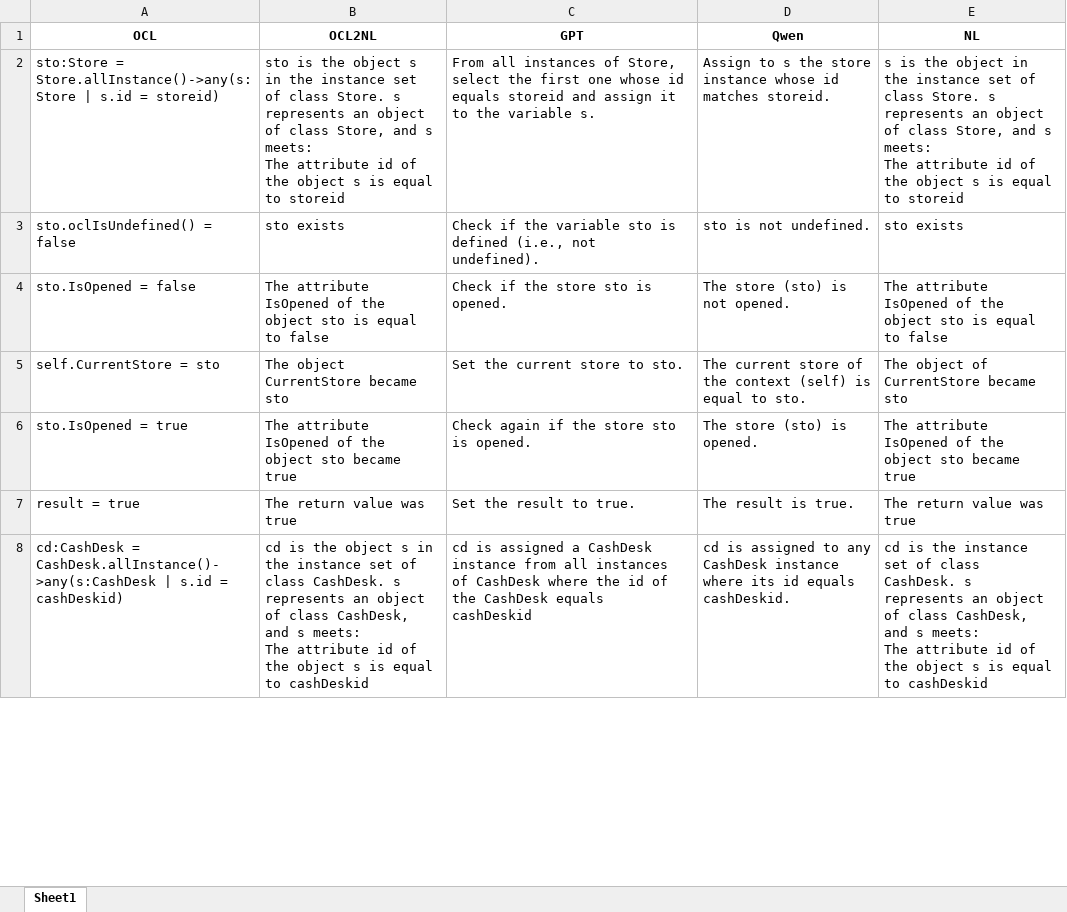
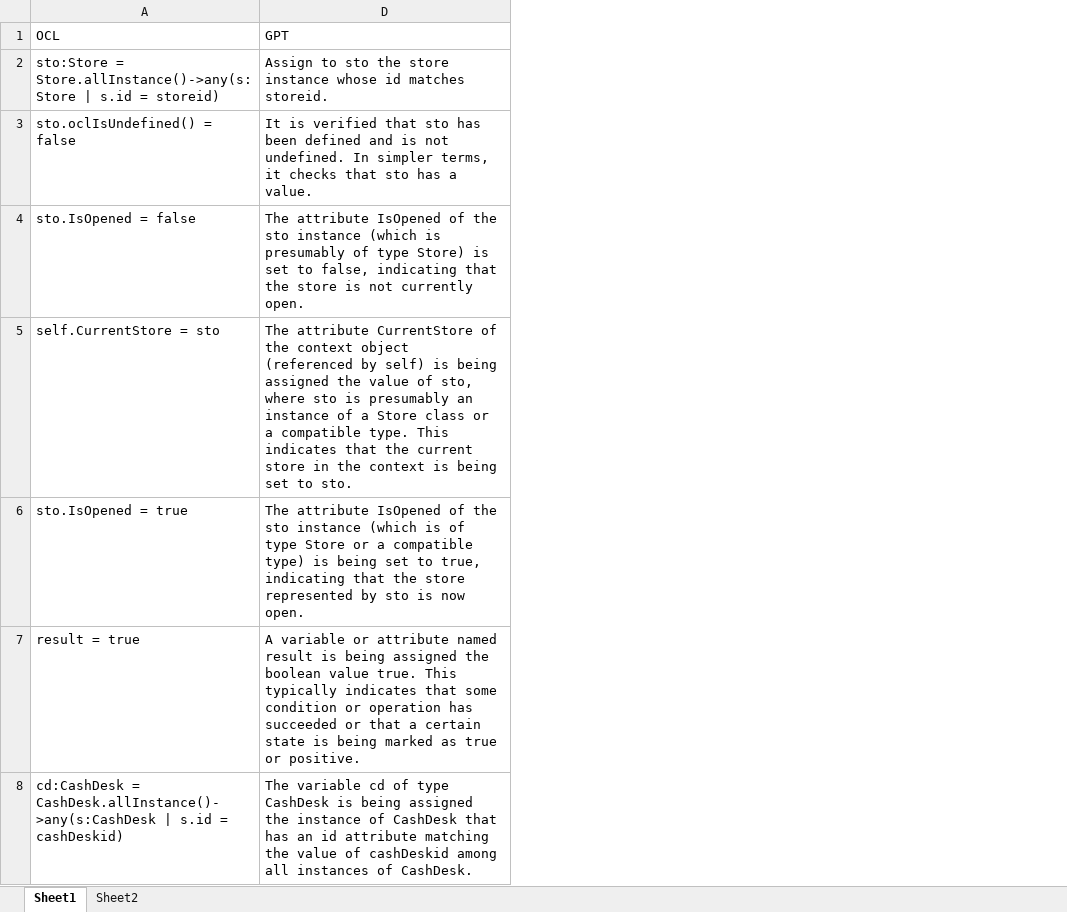
Before and after one commit to KUA96/OCL2NL-Resources, an Excel workbook: result.xlsx, sheet Sheet1, drawn as a sheet; only a part is shown; values as stored, in another font and other column widths than the file's, no borders; removed rows and columns are numbered as before the commit, all else as after; ↵ is a line break in a cell; the diff covers the shown part only; the diff names each change by its address in the sheet, - before the commit and + after, or states it on an @@ line.

```diff
--- a/result.xlsx (sheet Sheet1)
+++ b/result.xlsx (sheet Sheet1)
+sheet tab: Sheet2
@@ column B (OCL2NL) hidden, rows 2-8: sto is the object s in the instance set of class Store. s represents an object of class Store, and s meets: ↵ The attribute id of the object s is equal to storeid | sto exists | The attribute IsOpened of the object sto is equal to false | The object CurrentStore became sto | The attribute IsOpened of the object sto became true | The return value was true | cd is the object s in the instance set of class CashDesk. s represents an object of class CashDesk, and s meets: ↵ The attribute id of the object s is equal to cashDeskid @@
-column D (Qwen), rows 2-8: Assign to s the store instance whose id matches storeid. | sto is not undefined. | The store (sto) is not opened. | The current store of the context (self) is equal to sto. | The store (sto) is opened. | The result is true. | cd is assigned to any CashDesk instance where its id equals cashDeskid.
-column E (NL), rows 2-8: s is the object in the instance set of class Store. s represents an object of class Store, and s meets: ↵ The attribute id of the object s is equal to storeid | sto exists | The attribute IsOpened of the object sto is equal to false | The object of CurrentStore became sto | The attribute IsOpened of the object sto became true | The return value was true | cd is the instance set of class CashDesk. s represents an object of class CashDesk, and s meets: ↵ The attribute id of the object s is equal to cashDeskid
@@ A1 bold: on → off, alignment: center → left @@
@@ D1 bold: on → off, alignment: center → left @@
-D2 (GPT): From all instances of Store, select the first one whose id equals storeid and assign it to the variable s.
+D2 (GPT): Assign to sto the store instance whose id matches storeid.
-D3 (GPT): Check if the variable sto is defined (i.e., not undefined).
+D3 (GPT): It is verified that sto has been defined and is not undefined. In simpler terms, it checks that sto has a value.
-D4 (GPT): Check if the store sto is opened.
+D4 (GPT): The attribute IsOpened of the sto instance (which is presumably of type Store) is set to false, indicating that the store is not currently open.
-D5 (GPT): Set the current store to sto.
+D5 (GPT): The attribute CurrentStore of the context object (referenced by self) is being assigned the value of sto, where sto is presumably an instance of a Store class or a compatible type. This indicates that the current store in the context is being set to sto.
-D6 (GPT): Check again if the store sto is opened.
+D6 (GPT): The attribute IsOpened of the sto instance (which is of type Store or a compatible type) is being set to true, indicating that the store represented by sto is now open.
-D7 (GPT): Set the result to true.
+D7 (GPT): A variable or attribute named result is being assigned the boolean value true. This typically indicates that some condition or operation has succeeded or that a certain state is being marked as true or positive.
-D8 (GPT): cd is assigned a CashDesk instance from all instances of CashDesk where the id of the CashDesk equals cashDeskid
+D8 (GPT): The variable cd of type CashDesk is being assigned the instance of CashDesk that has an id attribute matching the value of cashDeskid among all instances of CashDesk.
```
Also changed, not shown: other rows of this sheet, hidden cells.
